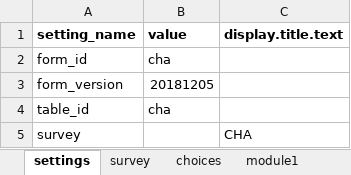
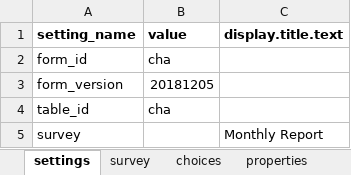
Before and after one commit to Last-Mile-Health/ODK-Collect2, an Excel workbook: app-designer/app/config/tables/cha/forms/cha/cha.xlsx, sheet settings, drawn as a sheet; values as stored, in another font and other column widths than the file's, no borders; the diff names each change by its address in the sheet, - before the commit and + after, or states it on an @@ line.

```diff
--- a/app-designer/app/config/tables/cha/forms/cha/cha.xlsx (sheet settings)
+++ b/app-designer/app/config/tables/cha/forms/cha/cha.xlsx (sheet settings)
-sheet tab: module1
-C5 (display.title.text): CHA
+C5 (display.title.text): Monthly Report
```
Also changed, not shown: sheet survey, sheet choices, other sheet tabs, 7 other files.
